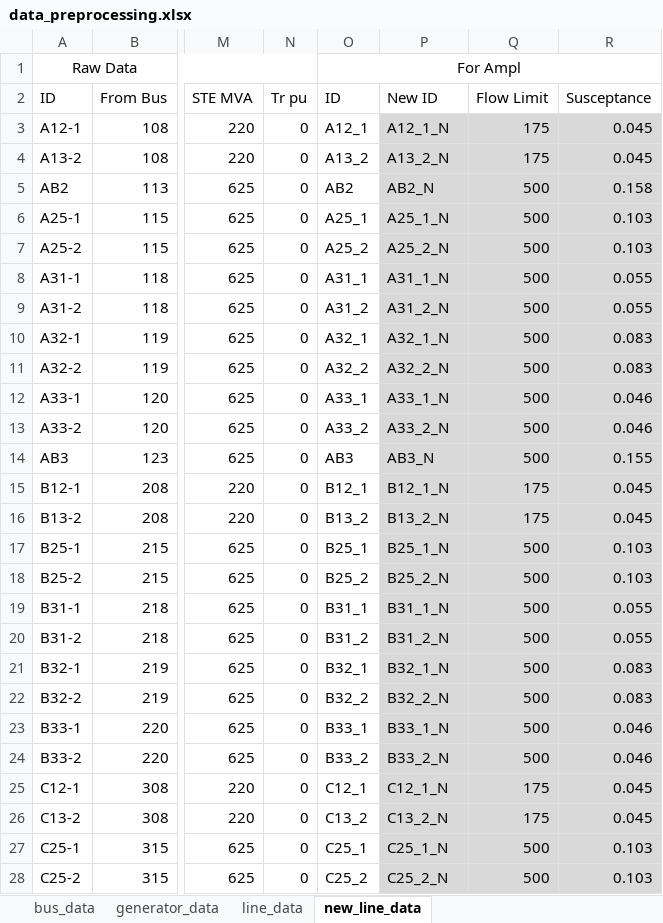
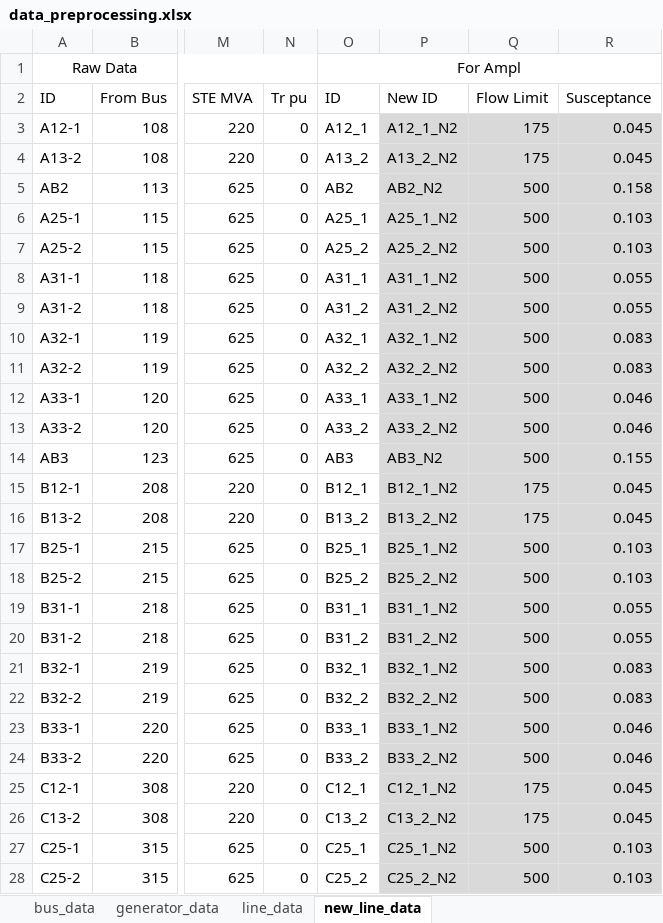
Before and after one commit to jgrasselASU/EEE577_Group8_Project, an Excel workbook: data_preprocessing.xlsx, sheet new_line_data, drawn as a sheet; only a part is shown, gaps mark what is left out; values as stored, in another font and other column widths than the file's, no borders; the diff covers the shown part only; the diff names each change by its address in the sheet, - before the commit and + after, or states it on an @@ line.

Commit message:
completed using real data

```diff
--- a/data_preprocessing.xlsx (sheet new_line_data)
+++ b/data_preprocessing.xlsx (sheet new_line_data)
-P3 (New ID): A12_1_N
+P3 (New ID): A12_1_N2
-P4 (New ID): A13_2_N
+P4 (New ID): A13_2_N2
-P5 (New ID): AB2_N
+P5 (New ID): AB2_N2
-P6 (New ID): A25_1_N
+P6 (New ID): A25_1_N2
-P7 (New ID): A25_2_N
+P7 (New ID): A25_2_N2
-P8 (New ID): A31_1_N
+P8 (New ID): A31_1_N2
-P9 (New ID): A31_2_N
+P9 (New ID): A31_2_N2
-P10 (New ID): A32_1_N
+P10 (New ID): A32_1_N2
-P11 (New ID): A32_2_N
+P11 (New ID): A32_2_N2
-P12 (New ID): A33_1_N
+P12 (New ID): A33_1_N2
-P13 (New ID): A33_2_N
+P13 (New ID): A33_2_N2
-P14 (New ID): AB3_N
+P14 (New ID): AB3_N2
-P15 (New ID): B12_1_N
+P15 (New ID): B12_1_N2
-P16 (New ID): B13_2_N
+P16 (New ID): B13_2_N2
-P17 (New ID): B25_1_N
+P17 (New ID): B25_1_N2
-P18 (New ID): B25_2_N
+P18 (New ID): B25_2_N2
-P19 (New ID): B31_1_N
+P19 (New ID): B31_1_N2
-P20 (New ID): B31_2_N
+P20 (New ID): B31_2_N2
-P21 (New ID): B32_1_N
+P21 (New ID): B32_1_N2
-P22 (New ID): B32_2_N
+P22 (New ID): B32_2_N2
-P23 (New ID): B33_1_N
+P23 (New ID): B33_1_N2
-P24 (New ID): B33_2_N
+P24 (New ID): B33_2_N2
-P25 (New ID): C12_1_N
+P25 (New ID): C12_1_N2
-P26 (New ID): C13_2_N
+P26 (New ID): C13_2_N2
-P27 (New ID): C25_1_N
+P27 (New ID): C25_1_N2
-P28 (New ID): C25_2_N
+P28 (New ID): C25_2_N2
```
Also changed, not shown: 77 edited cells elsewhere in this sheet, sheet generator_data, sheet line_data, formulas that keep their value, 4 other files.
